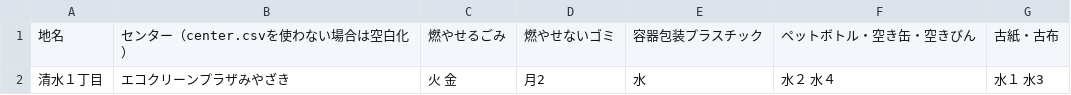
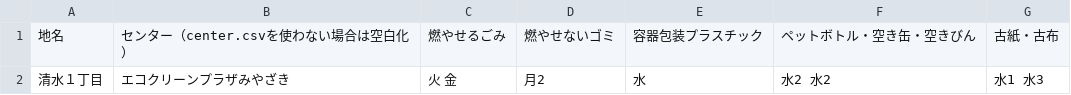
Before and after one commit to snzt/5374, a CSV file: data/area_days.csv, drawn as a sheet.

Commit message:
Update area_days.csv

```diff
--- a/data/area_days.csv
+++ b/data/area_days.csv
@@ -1,2 +1,2 @@
 地名,センター（center.csvを使わない場合は空白化）,燃やせるごみ,燃やせないゴミ,容器包装プラスチック,ペットボトル・空き缶・空きびん,古紙・古布
-清水１丁目,エコクリーンプラザみやざき,火 金,月2,水,水２ 水４,水１ 水3
+清水１丁目,エコクリーンプラザみやざき,火 金,月2,水,水2 水2,水1 水3
```
